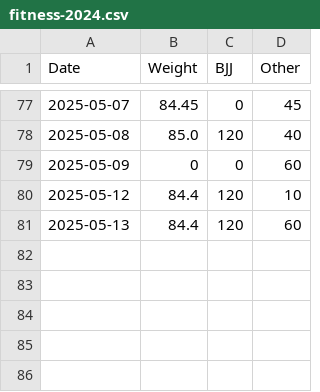
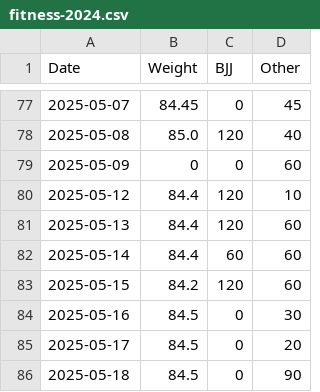
Before and after one commit to pydanny/daniel-blog-fasthtml, a CSV file: public/fitness-2024.csv, drawn as a sheet; only a part is shown, gaps mark what is left out; the diff names each change by its address in the sheet, - before the commit and + after, or states it on an @@ line.

Commit message:
Update fitness-2024.csv

```diff
--- a/public/fitness-2024.csv
+++ b/public/fitness-2024.csv
+row 82: 2025-05-14 | 84.4 | 60 | 60
+row 83: 2025-05-15 | 84.2 | 120 | 60
+row 84: 2025-05-16 | 84.5 | 0 | 30
+row 85: 2025-05-17 | 84.5 | 0 | 20
+row 86: 2025-05-18 | 84.5 | 0 | 90
```
